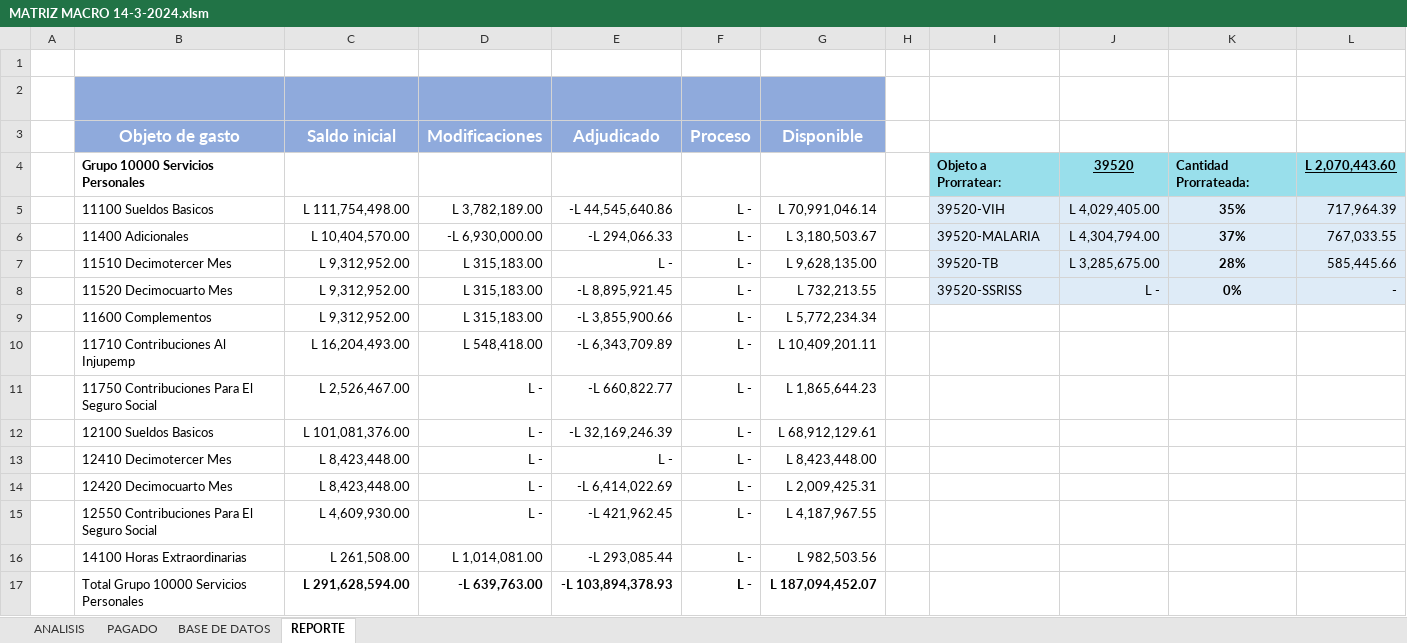
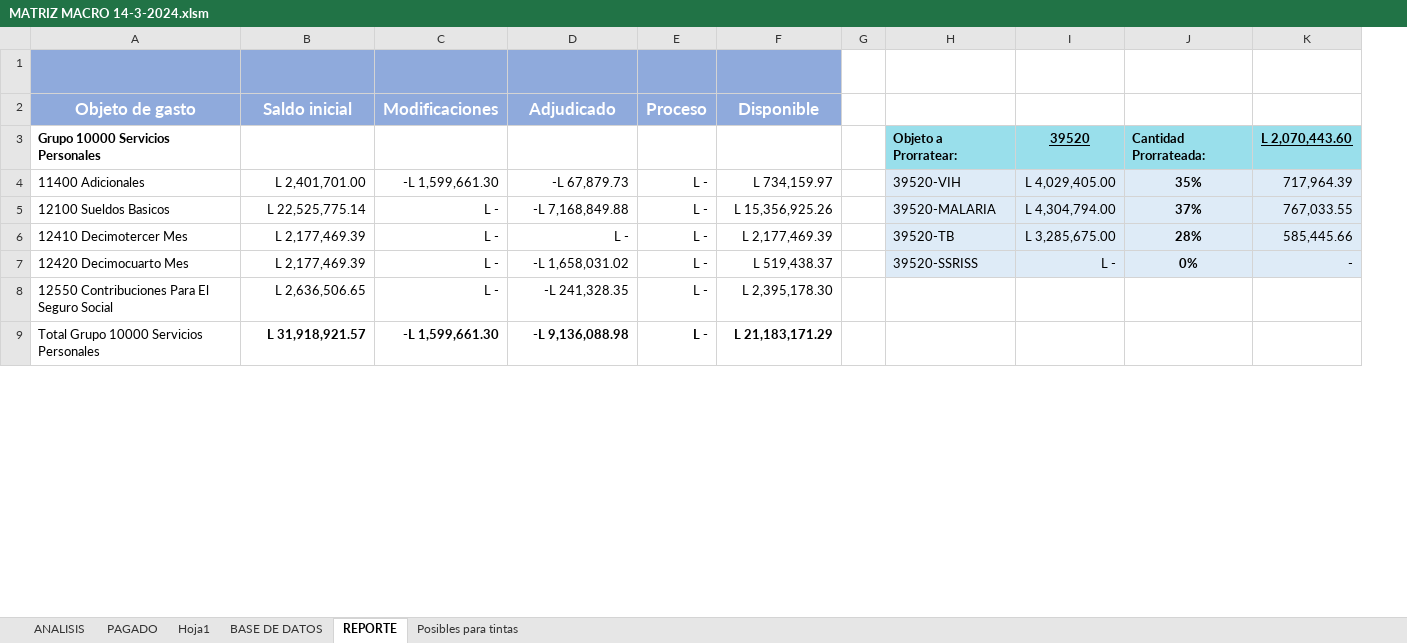
Before and after one commit to Gazellagaho/Matrices, an Excel workbook: MATRIZ MACRO 14-3-2024.xlsm, sheet REPORTE, drawn as a sheet; only a part is shown; values as stored, in another font and other column widths than the file's, no borders; conditional formats not drawn; removed rows and columns are numbered as before the commit, all else as after; the diff covers the shown part only; the diff names each change by its address in the sheet, - before the commit and + after, or states it on an @@ line.

```diff
--- a/MATRIZ MACRO 14-3-2024.xlsm (sheet REPORTE)
+++ b/MATRIZ MACRO 14-3-2024.xlsm (sheet REPORTE)
+sheet tab: Hoja1
+sheet tab: Posibles para tintas
-column A, empty
-row 1: (empty)
-A4 (Objeto de gasto): 11100 Sueldos Basicos
+A4 (Objeto de gasto): 11400 Adicionales
-B4 (Saldo inicial): L 111,754,498.00
+B4 (Saldo inicial): L 2,401,701.00
-C4 (Modificaciones): L 3,782,189.00
+C4 (Modificaciones): -L 1,599,661.30
-D4 (Adjudicado): -L 44,545,640.86
+D4 (Adjudicado): -L 67,879.73
-F4 (Disponible): L 70,991,046.14
+F4 (Disponible): L 734,159.97
-A5 (Objeto de gasto): 11400 Adicionales
+A5 (Objeto de gasto): 12100 Sueldos Basicos
-B5 (Saldo inicial): L 10,404,570.00
+B5 (Saldo inicial): L 22,525,775.14
-C5 (Modificaciones): -L 6,930,000.00
+C5 (Modificaciones): L -
-D5 (Adjudicado): -L 294,066.33
+D5 (Adjudicado): -L 7,168,849.88
-F5 (Disponible): L 3,180,503.67
+F5 (Disponible): L 15,356,925.26
-A6 (Objeto de gasto): 11510 Decimotercer Mes
+A6 (Objeto de gasto): 12410 Decimotercer Mes
-B6:B7 (Saldo inicial): L 9,312,952.00
+B6:B7 (Saldo inicial): L 2,177,469.39
-C6:C7 (Modificaciones): L 315,183.00
+C6:C7 (Modificaciones): L -
-F6 (Disponible): L 9,628,135.00
+F6 (Disponible): L 2,177,469.39
-A7 (Objeto de gasto): 11520 Decimocuarto Mes
+A7 (Objeto de gasto): 12420 Decimocuarto Mes
-D7 (Adjudicado): -L 8,895,921.45
+D7 (Adjudicado): -L 1,658,031.02
-F7 (Disponible): L 732,213.55
+F7 (Disponible): L 519,438.37
-row 9:  | 11600 Complementos | L 9,312,952.00 | L 315,183.00 | -L 3,855,900.66 | L - | L 5,772,234.34
-row 10:  | 11710 Contribuciones Al Injupemp | L 16,204,493.00 | L 548,418.00 | -L 6,343,709.89 | L - | L 10,409,201.11
-row 11:  | 11750 Contribuciones Para El Seguro Social | L 2,526,467.00 | L - | -L 660,822.77 | L - | L 1,865,644.23
-row 12:  | 12100 Sueldos Basicos | L 101,081,376.00 | L - | -L 32,169,246.39 | L - | L 68,912,129.61
-row 13:  | 12410 Decimotercer Mes | L 8,423,448.00 | L - | L - | L - | L 8,423,448.00
-row 14:  | 12420 Decimocuarto Mes | L 8,423,448.00 | L - | -L 6,414,022.69 | L - | L 2,009,425.31
-B8 (Saldo inicial): L 4,609,930.00
+B8 (Saldo inicial): L 2,636,506.65
-D8 (Adjudicado): -L 421,962.45
+D8 (Adjudicado): -L 241,328.35
-F8 (Disponible): L 4,187,967.55
+F8 (Disponible): L 2,395,178.30
-row 16:  | 14100 Horas Extraordinarias | L 261,508.00 | L 1,014,081.00 | -L 293,085.44 | L - | L 982,503.56
-B9 (Saldo inicial): L 291,628,594.00
+B9 (Saldo inicial): L 31,918,921.57
-C9 (Modificaciones): -L 639,763.00
+C9 (Modificaciones): -L 1,599,661.30
-D9 (Adjudicado): -L 103,894,378.93
+D9 (Adjudicado): -L 9,136,088.98
-F9 (Disponible): L 187,094,452.07
+F9 (Disponible): L 21,183,171.29
```
Also changed, not shown: 24 added rows, 22 removed rows, 132 edited cells and cell formats elsewhere in this sheet, sheet BASE DE DATOS, formulas that keep their value, hidden cells, charts or pictures.
